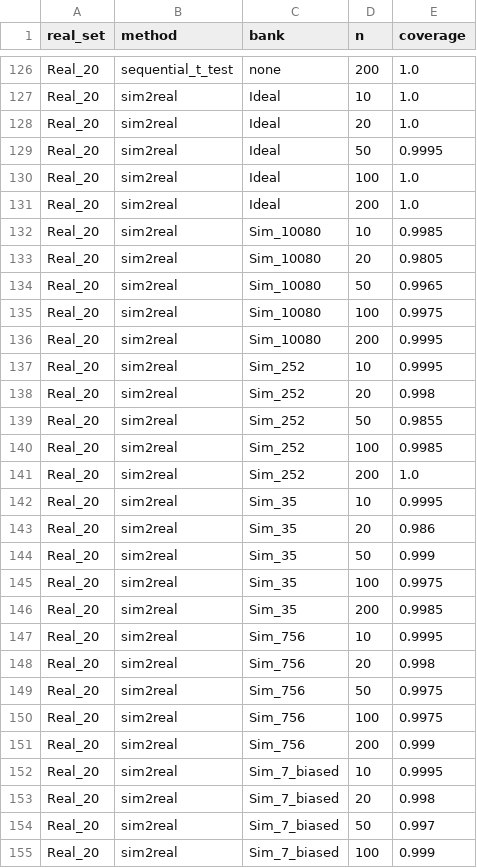
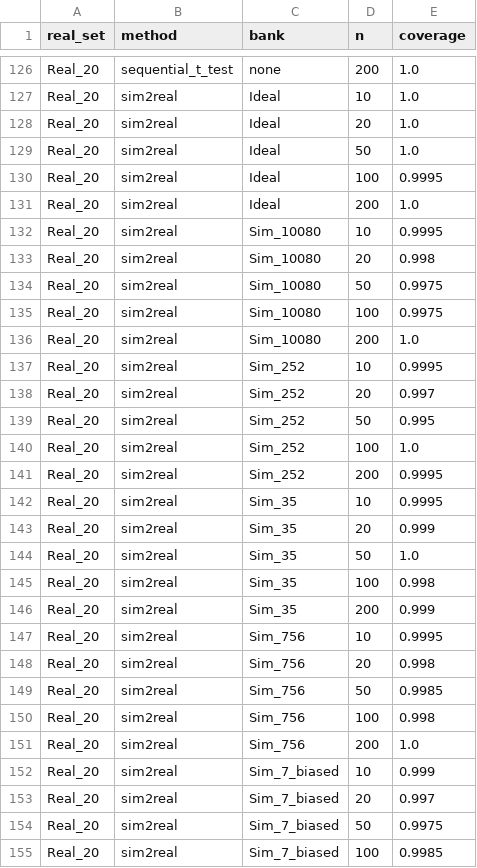
Before and after one commit to ISUSAIL/Bet4Sim2Real-Certificate, a CSV file: synthetic/data/coverage_curves.csv, drawn as a sheet; only a part is shown, gaps mark what is left out; the diff covers the shown part only.

```diff
--- a/synthetic/data/coverage_curves.csv
+++ b/synthetic/data/coverage_curves.csv
@@ -128,28 +128,28 @@ Real_20,sim2real,Ideal,10,1.0
 Real_20,sim2real,Ideal,20,1.0
-Real_20,sim2real,Ideal,50,0.9995
-Real_20,sim2real,Ideal,100,1.0
+Real_20,sim2real,Ideal,50,1.0
+Real_20,sim2real,Ideal,100,0.9995
 Real_20,sim2real,Ideal,200,1.0
-Real_20,sim2real,Sim_10080,10,0.9985
-Real_20,sim2real,Sim_10080,20,0.9805
-Real_20,sim2real,Sim_10080,50,0.9965
+Real_20,sim2real,Sim_10080,10,0.9995
+Real_20,sim2real,Sim_10080,20,0.998
+Real_20,sim2real,Sim_10080,50,0.9975
 Real_20,sim2real,Sim_10080,100,0.9975
-Real_20,sim2real,Sim_10080,200,0.9995
+Real_20,sim2real,Sim_10080,200,1.0
 Real_20,sim2real,Sim_252,10,0.9995
-Real_20,sim2real,Sim_252,20,0.998
-Real_20,sim2real,Sim_252,50,0.9855
-Real_20,sim2real,Sim_252,100,0.9985
-Real_20,sim2real,Sim_252,200,1.0
+Real_20,sim2real,Sim_252,20,0.997
+Real_20,sim2real,Sim_252,50,0.995
+Real_20,sim2real,Sim_252,100,1.0
+Real_20,sim2real,Sim_252,200,0.9995
 Real_20,sim2real,Sim_35,10,0.9995
-Real_20,sim2real,Sim_35,20,0.986
-Real_20,sim2real,Sim_35,50,0.999
-Real_20,sim2real,Sim_35,100,0.9975
-Real_20,sim2real,Sim_35,200,0.9985
+Real_20,sim2real,Sim_35,20,0.999
+Real_20,sim2real,Sim_35,50,1.0
+Real_20,sim2real,Sim_35,100,0.998
+Real_20,sim2real,Sim_35,200,0.999
 Real_20,sim2real,Sim_756,10,0.9995
 Real_20,sim2real,Sim_756,20,0.998
-Real_20,sim2real,Sim_756,50,0.9975
-Real_20,sim2real,Sim_756,100,0.9975
-Real_20,sim2real,Sim_756,200,0.999
-Real_20,sim2real,Sim_7_biased,10,0.9995
-Real_20,sim2real,Sim_7_biased,20,0.998
-Real_20,sim2real,Sim_7_biased,50,0.997
-Real_20,sim2real,Sim_7_biased,100,0.999
+Real_20,sim2real,Sim_756,50,0.9985
+Real_20,sim2real,Sim_756,100,0.998
+Real_20,sim2real,Sim_756,200,1.0
+Real_20,sim2real,Sim_7_biased,10,0.999
+Real_20,sim2real,Sim_7_biased,20,0.997
+Real_20,sim2real,Sim_7_biased,50,0.9975
+Real_20,sim2real,Sim_7_biased,100,0.9985
```
Also changed, not shown: 84 edited cells elsewhere in this file, astm_wk86916_go2/data/certificate_widths.csv, astm_wk86916_go2/data/summary.csv, 15 other files.
